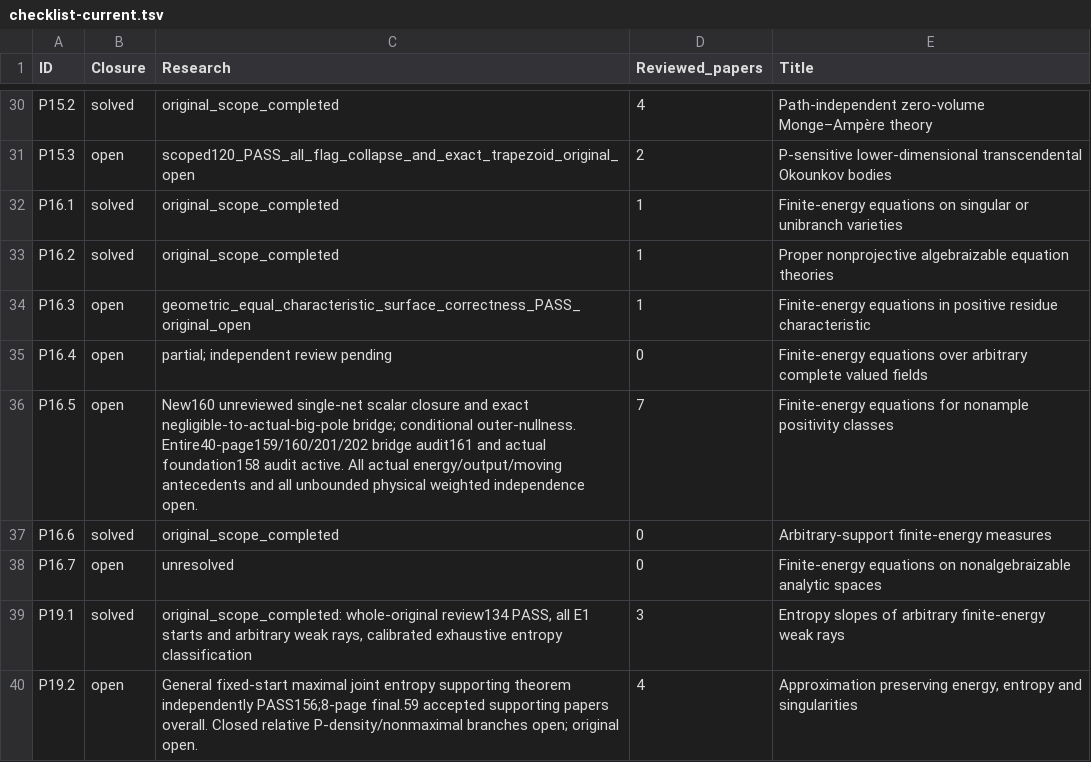
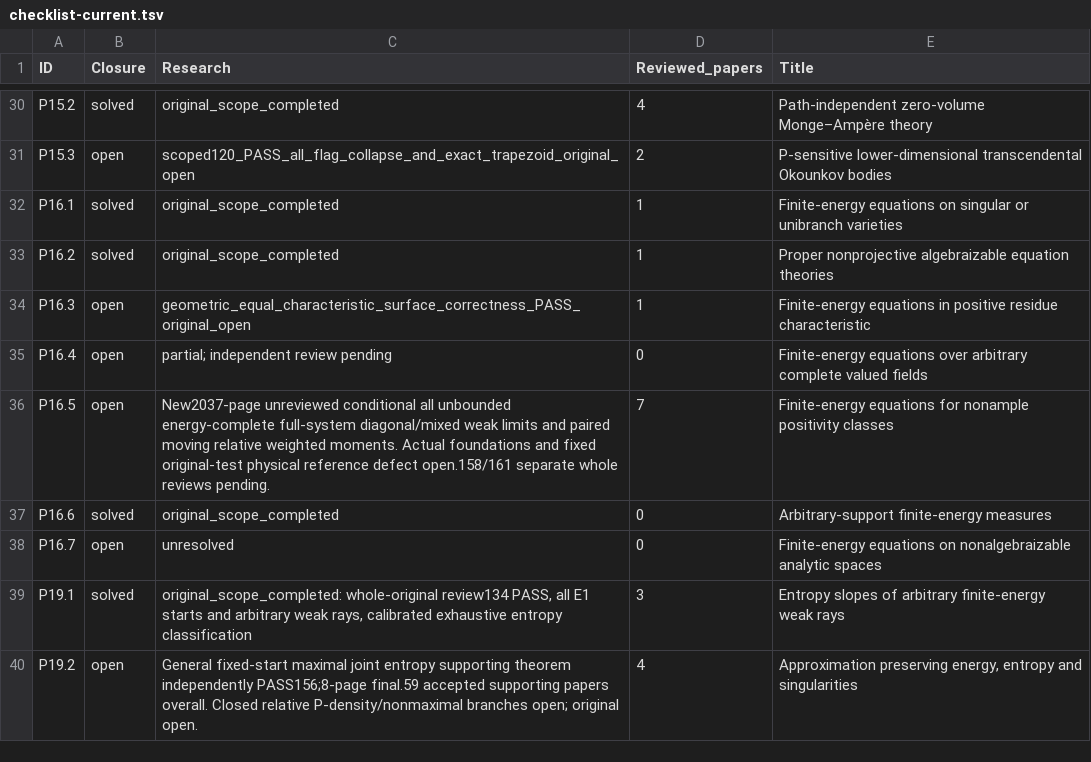
Before and after one commit to MingchenXia/nonarchimedean-pluripotential-theory, a TSV file: manuscript/editorial/xean_research_20261003/checklist-current.tsv, drawn as a sheet; only a part is shown, gaps mark what is left out.

```diff
--- a/manuscript/editorial/xean_research_20261003/checklist-current.tsv
+++ b/manuscript/editorial/xean_research_20261003/checklist-current.tsv
@@ -35,3 +35,3 @@ P16.3	open	geometric_equal_characteristic_surface_correctness_PASS_original_open
 P16.4	open	partial; independent review pending	0	Finite-energy equations over arbitrary complete valued ﬁelds
-P16.5	open	New160 unreviewed single-net scalar closure and exact negligible-to-actual-big-pole bridge; conditional outer-nullness. Entire40-page159/160/201/202 bridge audit161 and actual foundation158 audit active. All actual energy/output/moving antecedents and all unbounded physical weighted independence open.	7	Finite-energy equations for nonample positivity classes
+P16.5	open	New2037-page unreviewed conditional all unbounded energy-complete full-system diagonal/mixed weak limits and paired moving relative weighted moments. Actual foundations and fixed original-test physical reference defect open.158/161 separate whole reviews pending.	7	Finite-energy equations for nonample positivity classes
 P16.6	solved	original_scope_completed	0	Arbitrary-support ﬁnite-energy measures
```
Also changed, not shown: 16 other files.
